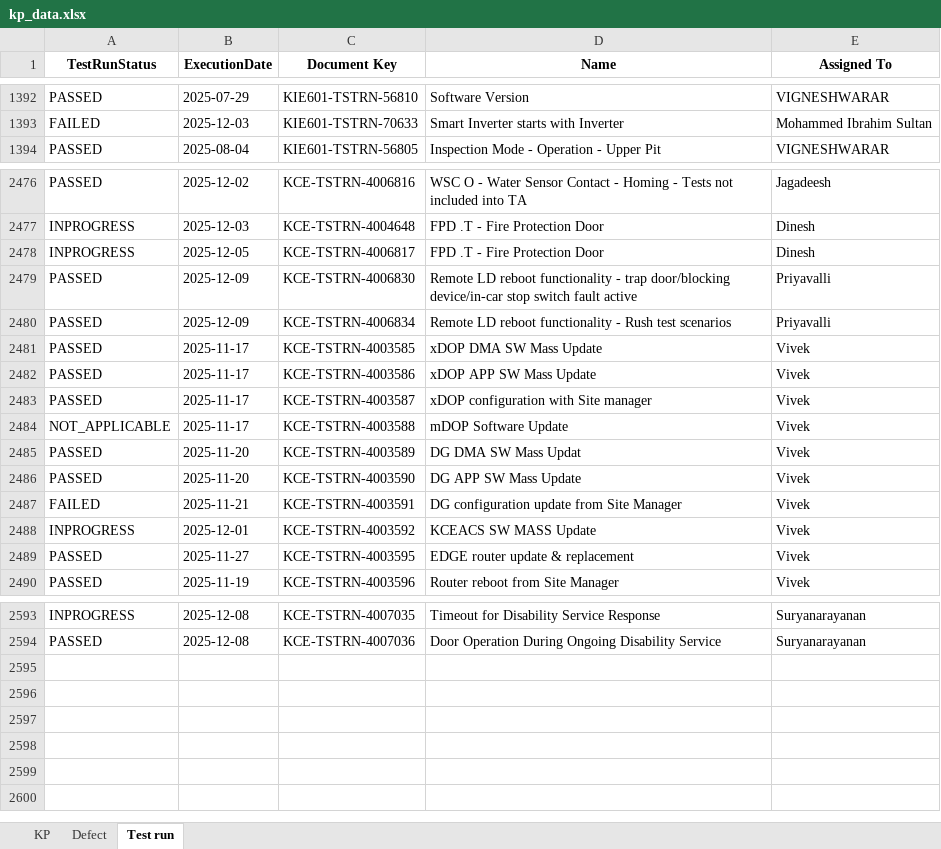
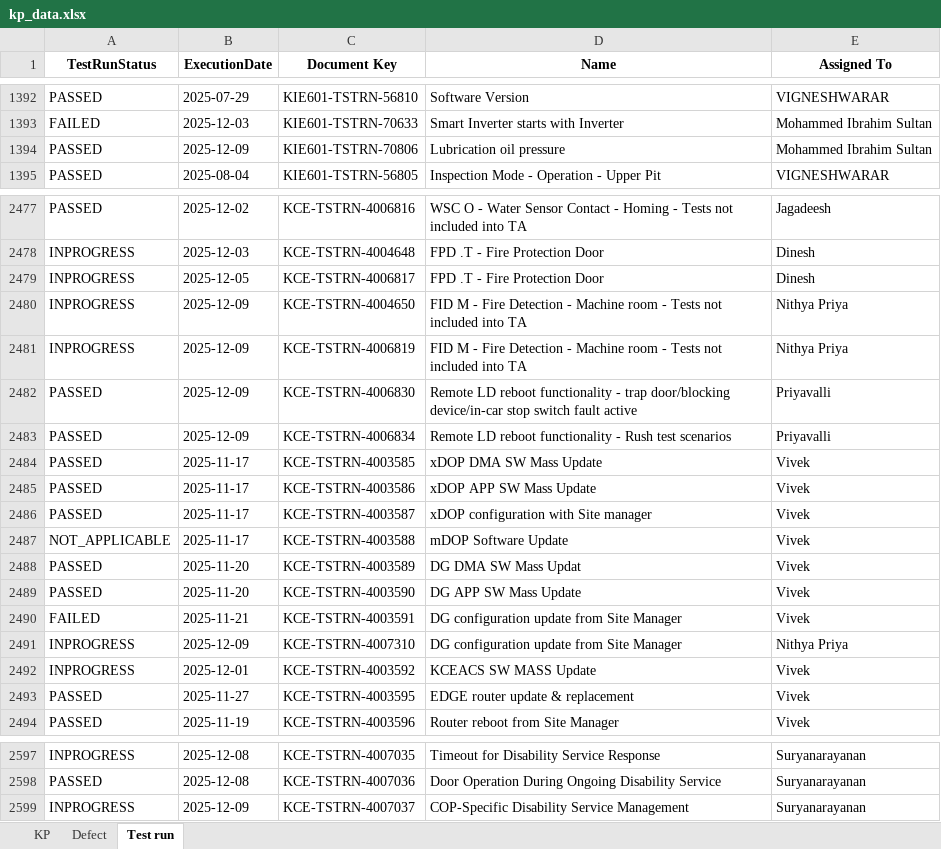
Before and after one commit to DineshGoverthanan/KCE_KPI, an Excel workbook: kp_data.xlsx, sheet Test run, drawn as a sheet; only a part is shown, gaps mark what is left out; values as stored, in another font and other column widths than the file's, no borders; the diff names each change by its address in the sheet, - before the commit and + after, or states it on an @@ line.

```diff
--- a/kp_data.xlsx (sheet Test run)
+++ b/kp_data.xlsx (sheet Test run)
+row 1394: PASSED | 2025-12-09 | KIE601-TSTRN-70806 | Lubrication oil pressure | Mohammed Ibrahim Sultan
+row 2480: INPROGRESS | 2025-12-09 | KCE-TSTRN-4004650 | FID M - Fire Detection - Machine room - Tests not included into TA | Nithya Priya
+row 2481: INPROGRESS | 2025-12-09 | KCE-TSTRN-4006819 | FID M - Fire Detection - Machine room - Tests not included into TA | Nithya Priya
+row 2491: INPROGRESS | 2025-12-09 | KCE-TSTRN-4007310 | DG configuration update from Site Manager | Nithya Priya
+row 2599: INPROGRESS | 2025-12-09 | KCE-TSTRN-4007037 | COP-Specific Disability Service Management | Suryanarayanan
```
Also changed, not shown: sheet KP, 11 other files.
